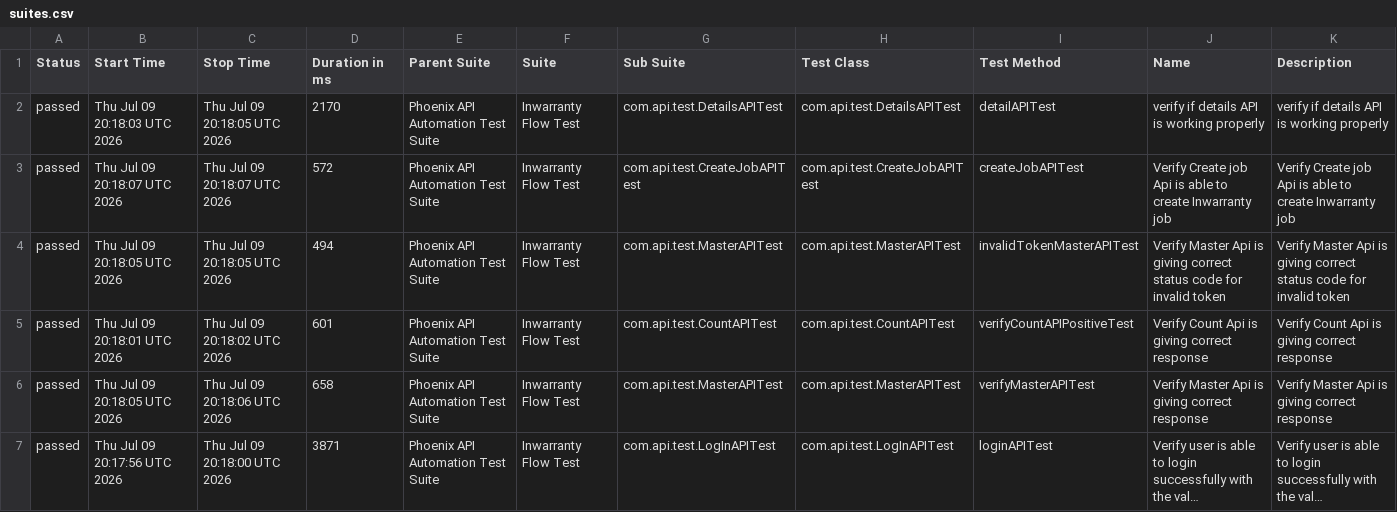
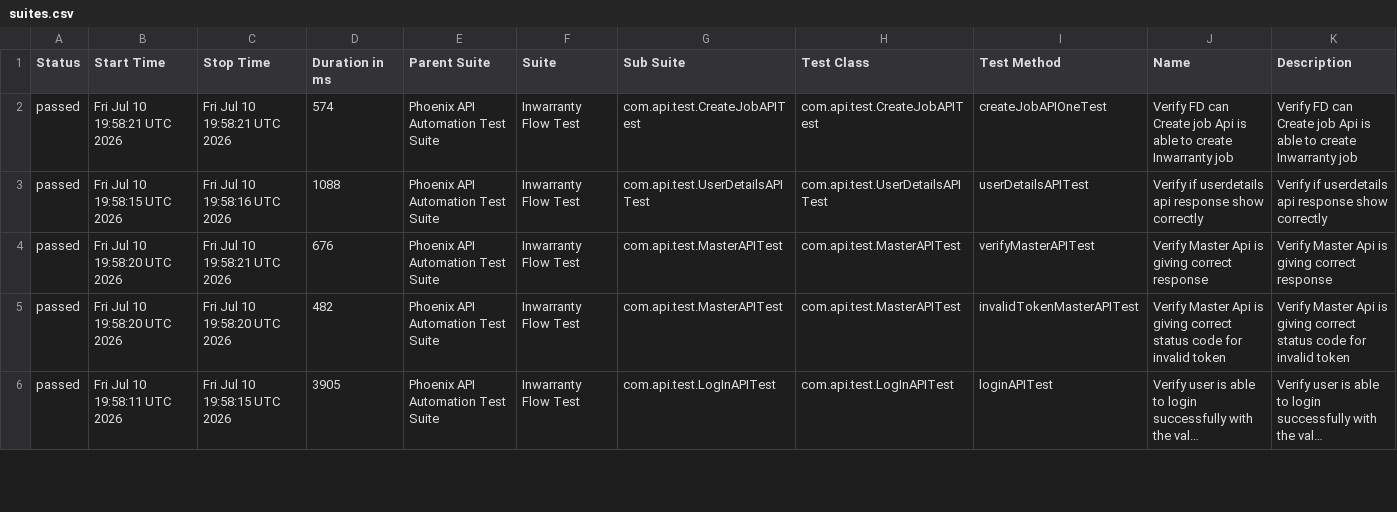
Before and after one commit to sailesh123kumar/PhoenixTestAutomationFramework, a CSV file: data/suites.csv, drawn as a sheet; only a part is shown; long unchanged cells end in …; removed rows and columns are numbered as before the commit, all else as after; the diff covers the shown part only; the diff names each change by its address in the sheet, - before the commit and + after, or states it on an @@ line.

```diff
--- a/data/suites.csv
+++ b/data/suites.csv
-row 2: passed | Thu Jul 09 20:18:03 UTC 2026 | Thu Jul 09 20:18:05 UTC 2026 | 2170 | Phoenix API Automation Test Suite | Inwarranty Flow Test | com.api.test.DetailsAPITest | com.api.test.DetailsAPITest | detailAPITest | verify if details API is working properly | verify if details API is working properly
-B2 (Start Time): Thu Jul 09 20:18:07 UTC 2026
+B2 (Start Time): Fri Jul 10 19:58:21 UTC 2026
-C2 (Stop Time): Thu Jul 09 20:18:07 UTC 2026
+C2 (Stop Time): Fri Jul 10 19:58:21 UTC 2026
-D2 (Duration in ms): 572
+D2 (Duration in ms): 574
-I2 (Test Method): createJobAPITest
+I2 (Test Method): createJobAPIOneTest
-J2 (Name): Verify Create job…
+J2 (Name): Verify FD can Create job…
-K2 (Description): Verify Create job…
+K2 (Description): Verify FD can Create job…
-B3 (Start Time): Thu Jul 09 20:18:05 UTC 2026
+B3 (Start Time): Fri Jul 10 19:58:15 UTC 2026
-C3 (Stop Time): Thu Jul 09 20:18:05 UTC 2026
+C3 (Stop Time): Fri Jul 10 19:58:16 UTC 2026
-D3 (Duration in ms): 494
+D3 (Duration in ms): 1088
-G3 (Sub Suite): com.api.test.MasterAPITest
+G3 (Sub Suite): com.api.test.UserDetailsAPITest
-H3 (Test Class): com.api.test.MasterAPITest
+H3 (Test Class): com.api.test.UserDetailsAPITest
-I3 (Test Method): invalidTokenMasterAPITest
+I3 (Test Method): userDetailsAPITest
-J3 (Name): Verify Master Api is giving correct status code for invalid token
+J3 (Name): Verify if userdetails api response show correctly
-K3 (Description): Verify Master Api is giving correct status code for invalid token
+K3 (Description): Verify if userdetails api response show correctly
-B4 (Start Time): Thu Jul 09 20:18:01 UTC 2026
+B4 (Start Time): Fri Jul 10 19:58:20 UTC 2026
-C4 (Stop Time): Thu Jul 09 20:18:02 UTC 2026
+C4 (Stop Time): Fri Jul 10 19:58:21 UTC 2026
-D4 (Duration in ms): 601
+D4 (Duration in ms): 676
-G4 (Sub Suite): com.api.test.CountAPITest
+G4 (Sub Suite): com.api.test.MasterAPITest
-H4 (Test Class): com.api.test.CountAPITest
+H4 (Test Class): com.api.test.MasterAPITest
-I4 (Test Method): verifyCountAPIPositiveTest
+I4 (Test Method): verifyMasterAPITest
-J4 (Name): Verify Count Api is giving correct response
+J4 (Name): Verify Master Api is giving correct response
-K4 (Description): Verify Count Api is giving correct response
+K4 (Description): Verify Master Api is giving correct response
-B5 (Start Time): Thu Jul 09 20:18:05 UTC 2026
+B5 (Start Time): Fri Jul 10 19:58:20 UTC 2026
-C5 (Stop Time): Thu Jul 09 20:18:06 UTC 2026
+C5 (Stop Time): Fri Jul 10 19:58:20 UTC 2026
-D5 (Duration in ms): 658
+D5 (Duration in ms): 482
-I5 (Test Method): verifyMasterAPITest
+I5 (Test Method): invalidTokenMasterAPITest
-J5 (Name): …giving correct response
+J5 (Name): …giving correct status code for invalid token
-K5 (Description): …giving correct response
+K5 (Description): …giving correct status code for invalid token
-B6 (Start Time): Thu Jul 09 20:17:56 UTC 2026
+B6 (Start Time): Fri Jul 10 19:58:11 UTC 2026
-C6 (Stop Time): Thu Jul 09 20:18:00 UTC 2026
+C6 (Stop Time): Fri Jul 10 19:58:15 UTC 2026
-D6 (Duration in ms): 3871
+D6 (Duration in ms): 3905
```
Also changed, not shown: 1 added row and 20 edited cells elsewhere in this file, data/behaviors.csv, 47 other files.
